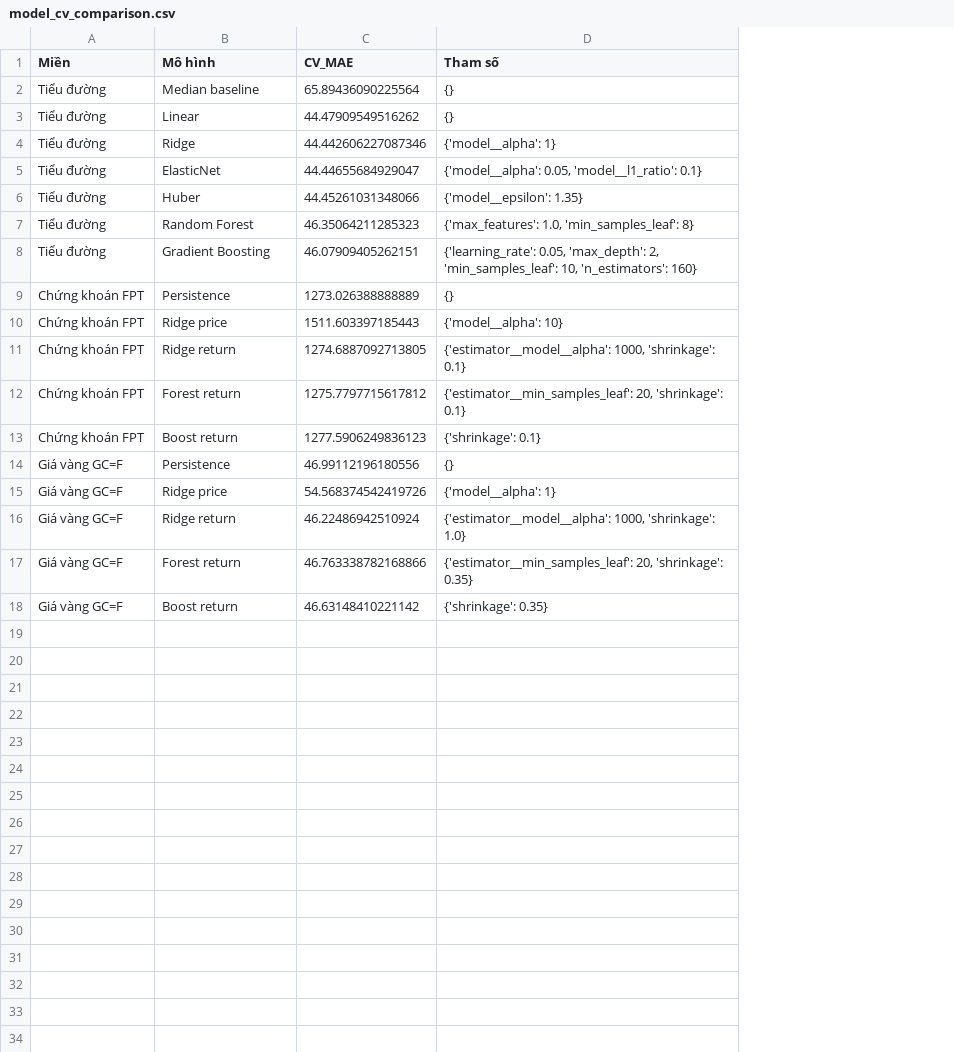
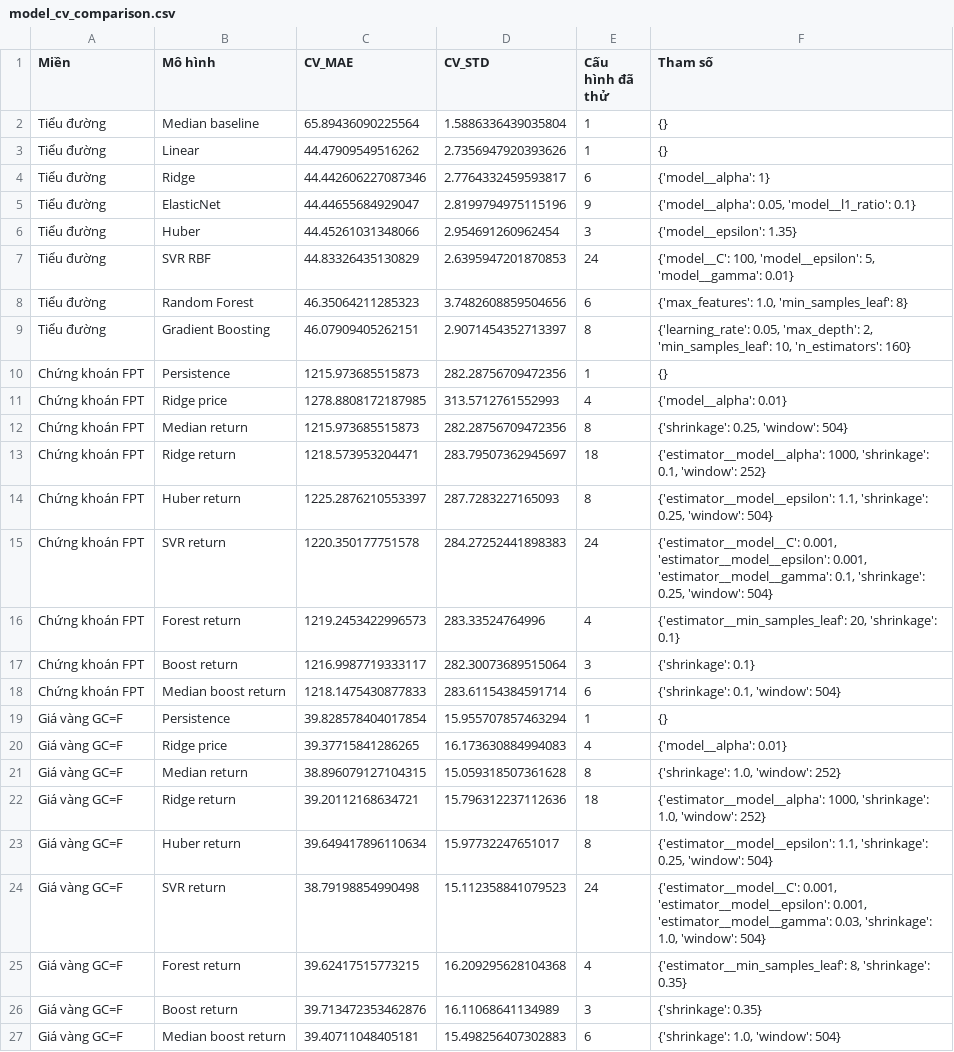
Before and after one commit to jellalaz/HTTM_ThayQue, a CSV file: artifacts_giangkt/data/model_cv_comparison.csv, drawn as a sheet; addresses are those after the commit; the diff names each change by its address in the sheet, - before the commit and + after, or states it on an @@ line.

```diff
--- a/artifacts_giangkt/data/model_cv_comparison.csv
+++ b/artifacts_giangkt/data/model_cv_comparison.csv
+column D (CV_STD), rows 2-6: 1.5886336439035804 | 2.7356947920393626 | 2.7764332459593817 | 2.8199794975115196 | 2.954691260962454; rows 8-11: 3.7482608859504656 | 2.9071454352713397 | 282.28756709472356 | 313.5712761552993; row 13: 283.79507362945697; rows 16-17: 283.33524764996 | 282.30073689515064; rows 19-20: 15.955707857463294 | 16.173630884994083; row 22: 15.796312237112636; rows 25-26: 16.209295628104368 | 16.11068641134989
+column E (Cấu hình đã thử), rows 2-6: 1 | 1 | 6 | 9 | 3; rows 8-11: 6 | 8 | 1 | 4; row 13: 18; rows 16-17: 4 | 3; rows 19-20: 1 | 4; row 22: 18; rows 25-26: 4 | 3
+row 7: Tiểu đường | SVR RBF | 44.83326435130829 | 2.6395947201870853 | 24 | {'model__C': 100, 'model__epsilon': 5, 'model__gamma': 0.01}
-C10 (CV_MAE): 1273.026388888889
+C10 (CV_MAE): 1215.973685515873
-C11 (CV_MAE): 1511.603397185443
+C11 (CV_MAE): 1278.8808172187985
-F11 (Tham số): {'model__alpha': 10}
+F11 (Tham số): {'model__alpha': 0.01}
+row 12: Chứng khoán FPT | Median return | 1215.973685515873 | 282.28756709472356 | 8 | {'shrinkage': 0.25, 'window': 504}
-C13 (CV_MAE): 1274.6887092713805
+C13 (CV_MAE): 1218.573953204471
-F13 (Tham số): …1000, 'shrinkage': 0.1}
+F13 (Tham số): …1000, 'shrinkage': 0.1, 'window': 252}
+row 14: Chứng khoán FPT | Huber return | 1225.2876210553397 | 287.7283227165093 | 8 | {'estimator__model__epsilon': 1.1, 'shrinkage': 0.25, 'window': 504}
+row 15: Chứng khoán FPT | SVR return | 1220.350177751578 | 284.27252441898383 | 24 | {'estimator__model__C': 0.001, 'estimator__model__epsilon': 0.001, 'estimator__model__gamma': 0.1, 'shrinkage': 0.25, 'window': 504}
-C16 (CV_MAE): 1275.7797715617812
+C16 (CV_MAE): 1219.2453422996573
-C17 (CV_MAE): 1277.5906249836123
+C17 (CV_MAE): 1216.9987719333117
+row 18: Chứng khoán FPT | Median boost return | 1218.1475430877833 | 283.61154384591714 | 6 | {'shrinkage': 0.1, 'window': 504}
-C19 (CV_MAE): 46.99112196180556
+C19 (CV_MAE): 39.828578404017854
-C20 (CV_MAE): 54.568374542419726
+C20 (CV_MAE): 39.37715841286265
-F20 (Tham số): {'model__alpha': 1}
+F20 (Tham số): {'model__alpha': 0.01}
+row 21: Giá vàng GC=F | Median return | 38.896079127104315 | 15.059318507361628 | 8 | {'shrinkage': 1.0, 'window': 252}
-C22 (CV_MAE): 46.22486942510924
+C22 (CV_MAE): 39.20112168634721
-F22 (Tham số): …1000, 'shrinkage': 1.0}
+F22 (Tham số): …1000, 'shrinkage': 1.0, 'window': 252}
+row 23: Giá vàng GC=F | Huber return | 39.649417896110634 | 15.97732247651017 | 8 | {'estimator__model__epsilon': 1.1, 'shrinkage': 0.25, 'window': 504}
+row 24: Giá vàng GC=F | SVR return | 38.79198854990498 | 15.112358841079523 | 24 | {'estimator__model__C': 0.001, 'estimator__model__epsilon': 0.001, 'estimator__model__gamma': 0.03, 'shrinkage': 1.0, 'window': 504}
-C25 (CV_MAE): 46.763338782168866
+C25 (CV_MAE): 39.62417515773215
-F25 (Tham số): {'estimator__min_samples_leaf': 20, 'shrinkage': 0.35}
+F25 (Tham số): {'estimator__min_samples_leaf': 8, 'shrinkage': 0.35}
-C26 (CV_MAE): 46.63148410221142
+C26 (CV_MAE): 39.713472353462876
+row 27: Giá vàng GC=F | Median boost return | 39.40711048405181 | 15.498256407302883 | 6 | {'shrinkage': 1.0, 'window': 504}
```
Also changed, not shown: 26 other files.
